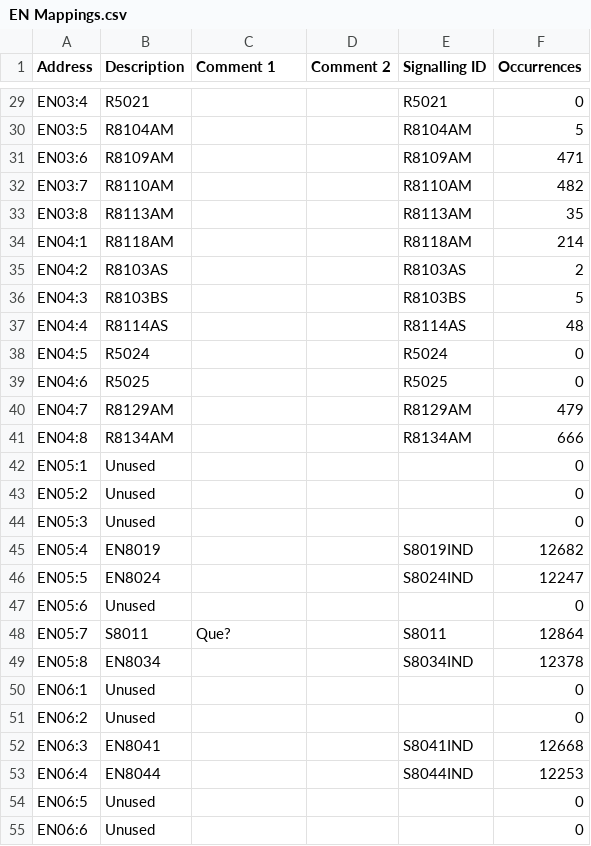
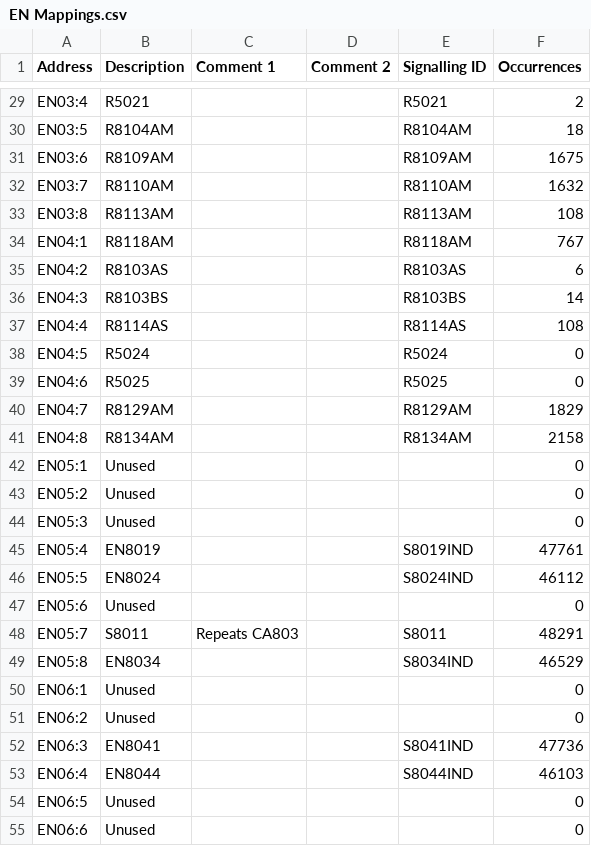
Before and after one commit to Shwam3/EASMData, a CSV file: EN Mappings.csv, drawn as a sheet; only a part is shown, gaps mark what is left out; the diff covers the shown part only; the diff names each change by its address in the sheet, - before the commit and + after, or states it on an @@ line.

```diff
--- a/EN Mappings.csv
+++ b/EN Mappings.csv
-F29 (Occurrences): 0
+F29 (Occurrences): 2
-F30 (Occurrences): 5
+F30 (Occurrences): 18
-F31 (Occurrences): 471
+F31 (Occurrences): 1675
-F32 (Occurrences): 482
+F32 (Occurrences): 1632
-F33 (Occurrences): 35
+F33 (Occurrences): 108
-F34 (Occurrences): 214
+F34 (Occurrences): 767
-F35 (Occurrences): 2
+F35 (Occurrences): 6
-F36 (Occurrences): 5
+F36 (Occurrences): 14
-F37 (Occurrences): 48
+F37 (Occurrences): 108
-F40 (Occurrences): 479
+F40 (Occurrences): 1829
-F41 (Occurrences): 666
+F41 (Occurrences): 2158
-F45 (Occurrences): 12682
+F45 (Occurrences): 47761
-F46 (Occurrences): 12247
+F46 (Occurrences): 46112
-C48 (Comment 1): Que?
+C48 (Comment 1): Repeats CA803
-F48 (Occurrences): 12864
+F48 (Occurrences): 48291
-F49 (Occurrences): 12378
+F49 (Occurrences): 46529
-F52 (Occurrences): 12668
+F52 (Occurrences): 47736
-F53 (Occurrences): 12253
+F53 (Occurrences): 46103
```
Also changed, not shown: 175 edited cells elsewhere in this file, 4 other files.
